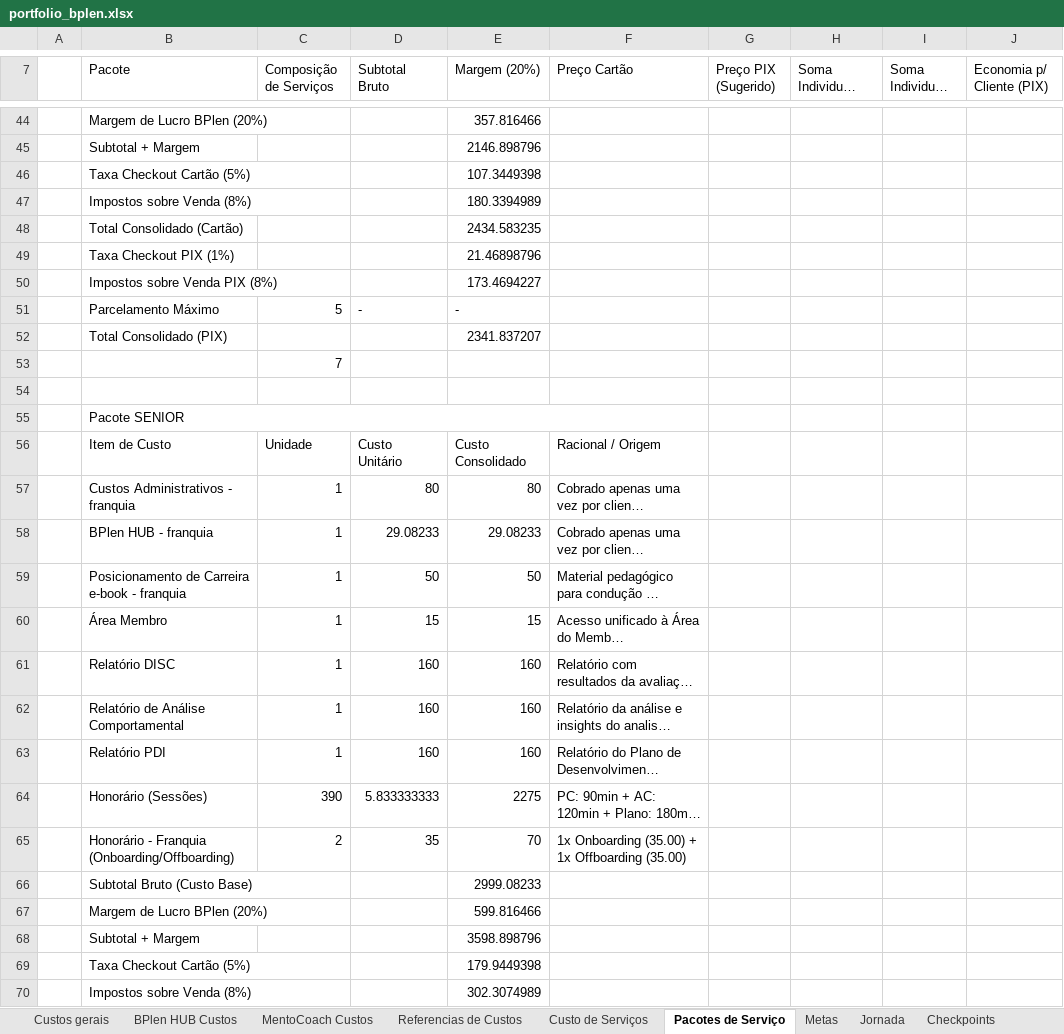
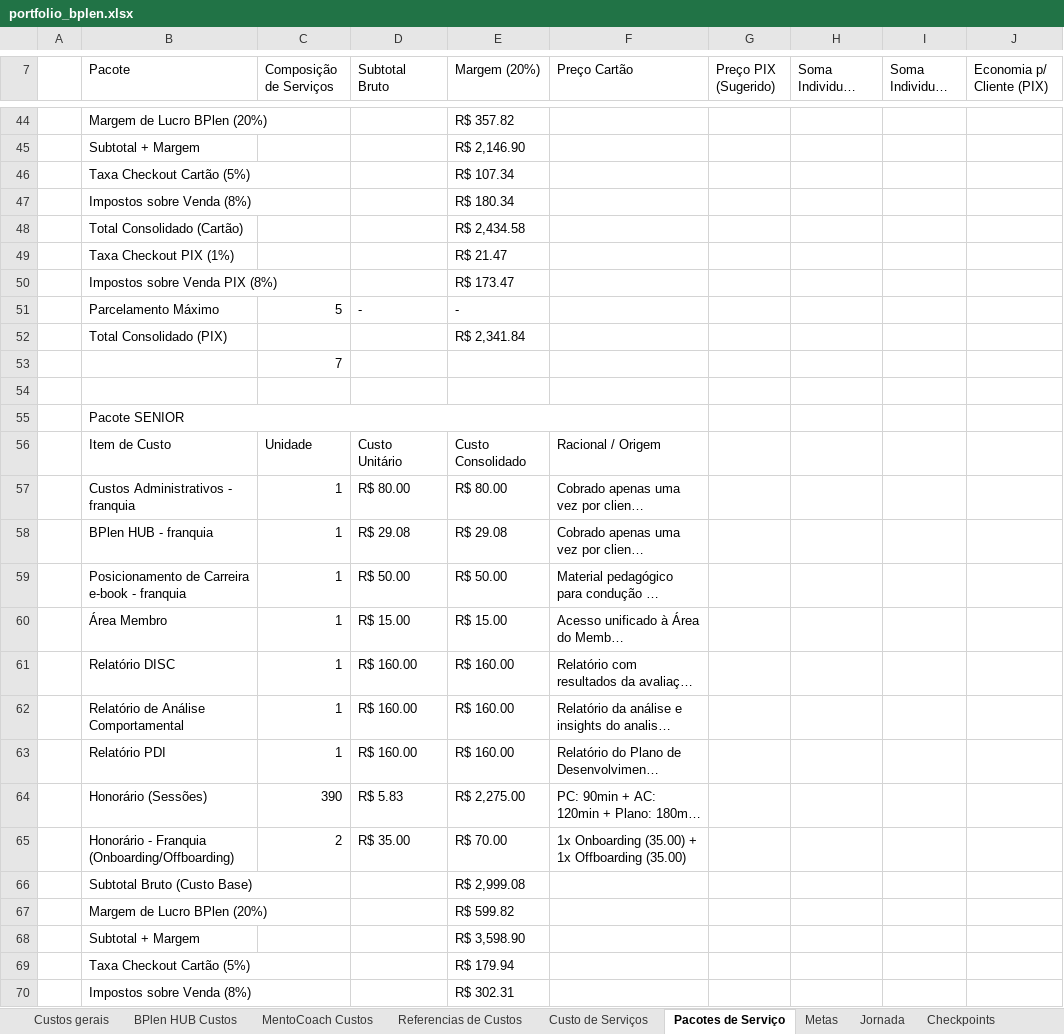
Before and after one commit to legnp/BPlenHUB, an Excel workbook: portfolio/portfolio_bplen.xlsx, sheet Pacotes de Serviço, drawn as a sheet; only a part is shown, gaps mark what is left out; long unchanged cells end in …; values as stored, in another font and other column widths than the file's, no cell formats; charts and pictures not drawn; the diff covers the shown part only; the diff names each change by its address in the sheet, - before the commit and + after, or states it on an @@ line.

```diff
--- a/portfolio/portfolio_bplen.xlsx (sheet Pacotes de Serviço)
+++ b/portfolio/portfolio_bplen.xlsx (sheet Pacotes de Serviço)
-E44 (Margem (20%)): 357.816466
+E44 (Margem (20%)): R$ 357.82
-E45 (Margem (20%)): 2146.898796
+E45 (Margem (20%)): R$ 2,146.90
-E46 (Margem (20%)): 107.3449398
+E46 (Margem (20%)): R$ 107.34
-E47 (Margem (20%)): 180.3394989
+E47 (Margem (20%)): R$ 180.34
-E48 (Margem (20%)): 2434.583235
+E48 (Margem (20%)): R$ 2,434.58
-E49 (Margem (20%)): 21.46898796
+E49 (Margem (20%)): R$ 21.47
-E50 (Margem (20%)): 173.4694227
+E50 (Margem (20%)): R$ 173.47
-E52 (Margem (20%)): 2341.837207
+E52 (Margem (20%)): R$ 2,341.84
-D57 (Subtotal Bruto): 80
+D57 (Subtotal Bruto): R$ 80.00
-E57 (Margem (20%)): 80
+E57 (Margem (20%)): R$ 80.00
-D58 (Subtotal Bruto): 29.08233
+D58 (Subtotal Bruto): R$ 29.08
-E58 (Margem (20%)): 29.08233
+E58 (Margem (20%)): R$ 29.08
-D59 (Subtotal Bruto): 50
+D59 (Subtotal Bruto): R$ 50.00
-E59 (Margem (20%)): 50
+E59 (Margem (20%)): R$ 50.00
-D60 (Subtotal Bruto): 15
+D60 (Subtotal Bruto): R$ 15.00
-E60 (Margem (20%)): 15
+E60 (Margem (20%)): R$ 15.00
-D61:D63 (Subtotal Bruto): 160
+D61:D63 (Subtotal Bruto): R$ 160.00
-E61:E63 (Margem (20%)): 160
+E61:E63 (Margem (20%)): R$ 160.00
-D64 (Subtotal Bruto): 5.833333333
+D64 (Subtotal Bruto): R$ 5.83
-E64 (Margem (20%)): 2275
+E64 (Margem (20%)): R$ 2,275.00
-D65 (Subtotal Bruto): 35
+D65 (Subtotal Bruto): R$ 35.00
-E65 (Margem (20%)): 70
+E65 (Margem (20%)): R$ 70.00
-E66 (Margem (20%)): 2999.08233
+E66 (Margem (20%)): R$ 2,999.08
-E67 (Margem (20%)): 599.816466
+E67 (Margem (20%)): R$ 599.82
-E68 (Margem (20%)): 3598.898796
+E68 (Margem (20%)): R$ 3,598.90
-E69 (Margem (20%)): 179.9449398
+E69 (Margem (20%)): R$ 179.94
-E70 (Margem (20%)): 302.3074989
+E70 (Margem (20%)): R$ 302.31
```
Also changed, not shown: 137 edited cells elsewhere in this sheet, sheet Custo de Serviços, sheet Referencias de Custos, sheet BPlen HUB Custos, sheet Metas, sheet Custos gerais, sheet Checkpoints, 1 more sheet, cell formats, charts or pictures.
